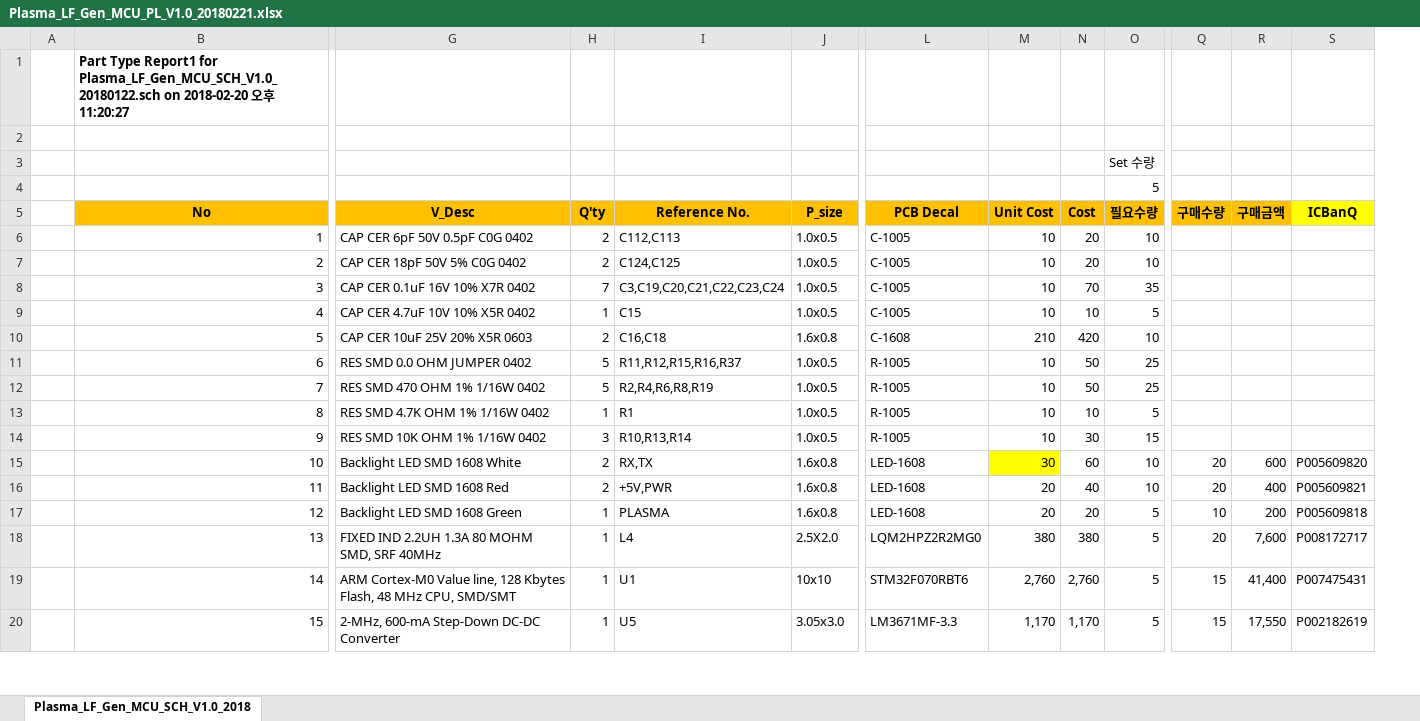
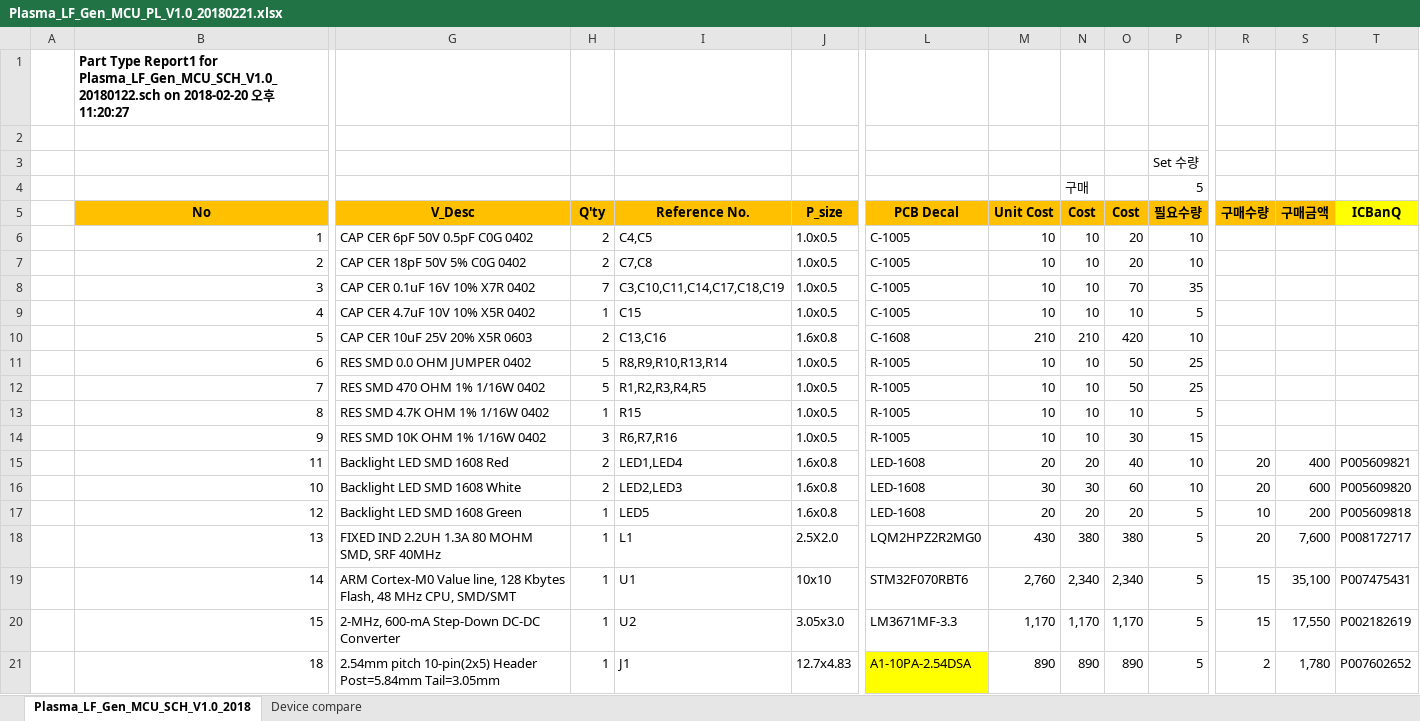
Before and after one commit to ArvidJoung/Plasma_LF, an Excel workbook: 1_LF_Generator_MCU/1_Schematic/Plasma_LF_Gen_MCU_PL_V1.0_20180221.xlsx, sheet Plasma_LF_Gen_MCU_SCH_V1.0_2018, drawn as a sheet; only a part is shown, gaps mark what is left out; values as stored, in another font and other column widths than the file's, no borders; removed rows and columns are numbered as before the commit, all else as after; rows hold the shown columns only; the diff covers the shown part only; the diff names each change by its address in the sheet, - before the commit and + after, or states it on an @@ line.

```diff
--- a/1_LF_Generator_MCU/1_Schematic/Plasma_LF_Gen_MCU_PL_V1.0_20180221.xlsx (sheet Plasma_LF_Gen_MCU_SCH_V1.0_2018)
+++ b/1_LF_Generator_MCU/1_Schematic/Plasma_LF_Gen_MCU_PL_V1.0_20180221.xlsx (sheet Plasma_LF_Gen_MCU_SCH_V1.0_2018)
+sheet tab: Device compare
+column N (Cost), row 4: 구매; rows 6-14: 10 | 10 | 10 | 10 | 210 | 10 | 10 | 10 | 10; rows 16-20: 30 | 20 | 380 | 2,340 | 1,170
-I6 (Reference No.): C112,C113
+I6 (Reference No.): C4,C5
-I7 (Reference No.): C124,C125
+I7 (Reference No.): C7,C8
-I8 (Reference No.): C3,C19,C20,C21,C22,C23,C24
+I8 (Reference No.): C3,C10,C11,C14,C17,C18,C19
-I10 (Reference No.): C16,C18
+I10 (Reference No.): C13,C16
-I11 (Reference No.): R11,R12,R15,R16,R37
+I11 (Reference No.): R8,R9,R10,R13,R14
-I12 (Reference No.): R2,R4,R6,R8,R19
+I12 (Reference No.): R1,R2,R3,R4,R5
-I13 (Reference No.): R1
+I13 (Reference No.): R15
-I14 (Reference No.): R10,R13,R14
+I14 (Reference No.): R6,R7,R16
+row 15:  | 11 | Backlight LED SMD 1608 Red | 2 | LED1,LED4 | 1.6x0.8 | LED-1608 | 20 | 20 | 40 | 10 | 20 | 400 | P005609821
-I16 (Reference No.): RX,TX
+I16 (Reference No.): LED2,LED3
-M16 fill: #FFFF00
+M16 fill: none
-row 16:  | 11 | Backlight LED SMD 1608 Red | 2 | +5V,PWR | 1.6x0.8 | LED-1608 | 20 | 40 | 10 | 20 | 400 | P005609821
-I17 (Reference No.): PLASMA
+I17 (Reference No.): LED5
-I18 (Reference No.): L4
+I18 (Reference No.): L1
-M18 (Unit Cost): 380
+M18 (Unit Cost): 430
-O19 (Cost): 2,760
+O19 (Cost): 2,340
-S19 (구매금액): 41,400
+S19 (구매금액): 35,100
-I20 (Reference No.): U5
+I20 (Reference No.): U2
+row 21:  | 18 | 2.54mm pitch 10-pin(2x5) Header Post=5.84mm Tail=3.05mm | 1 | J1 | 12.7x4.83 | A1-10PA-2.54DSA | 890 | 890 | 890 | 5 | 2 | 1,780 | P007602652
```
Also changed, not shown: 7 added rows, 3 removed rows, 27 edited cells and cell formats elsewhere in this sheet, formulas that keep their value, 9 other files.
